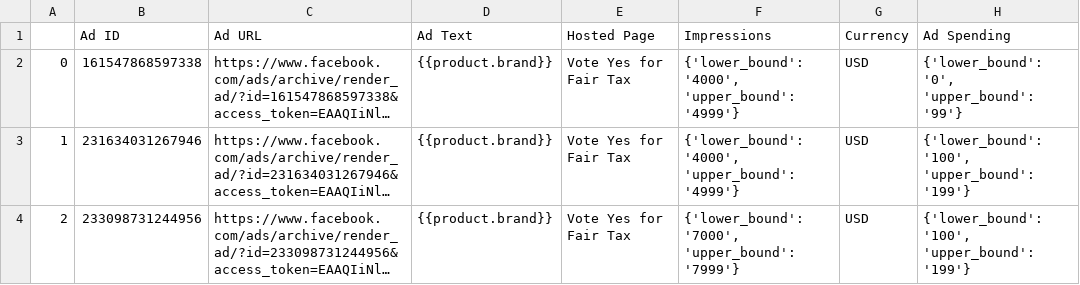
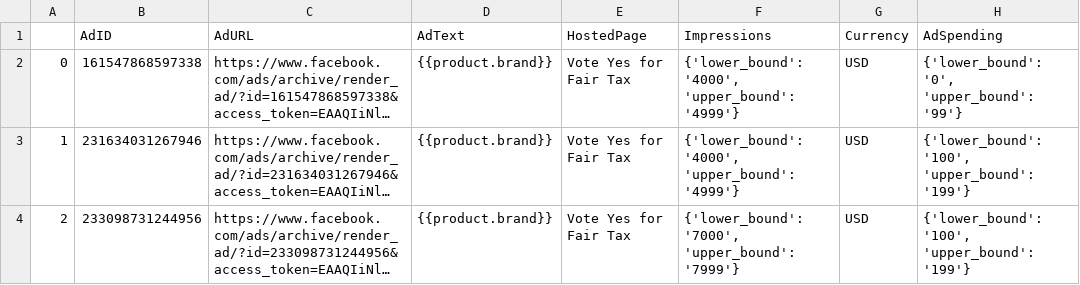
Before and after one commit to akfung/Ad-learning, a CSV file: Data/20200511.csv, drawn as a sheet; only a part is shown; long unchanged cells end in …; the diff names each change by its address in the sheet, - before the commit and + after, or states it on an @@ line.

Commit message:
added flask api for retrieving postgress data

```diff
--- a/Data/20200511.csv
+++ b/Data/20200511.csv
-B1: Ad ID
+B1: AdID
-C1: Ad URL
+C1: AdURL
-D1: Ad Text
+D1: AdText
-E1: Hosted Page
+E1: HostedPage
-H1: Ad Spending
+H1: AdSpending
```
Also changed, not shown: 7 other files.
